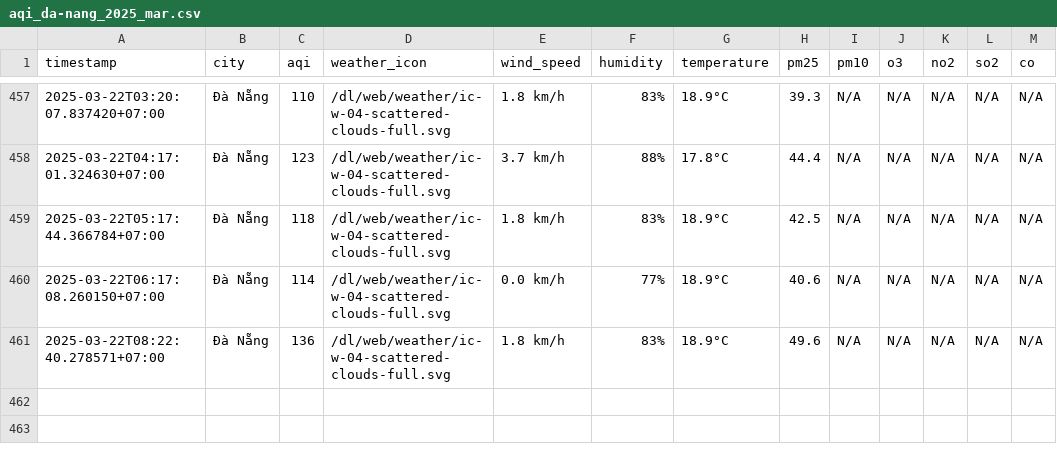
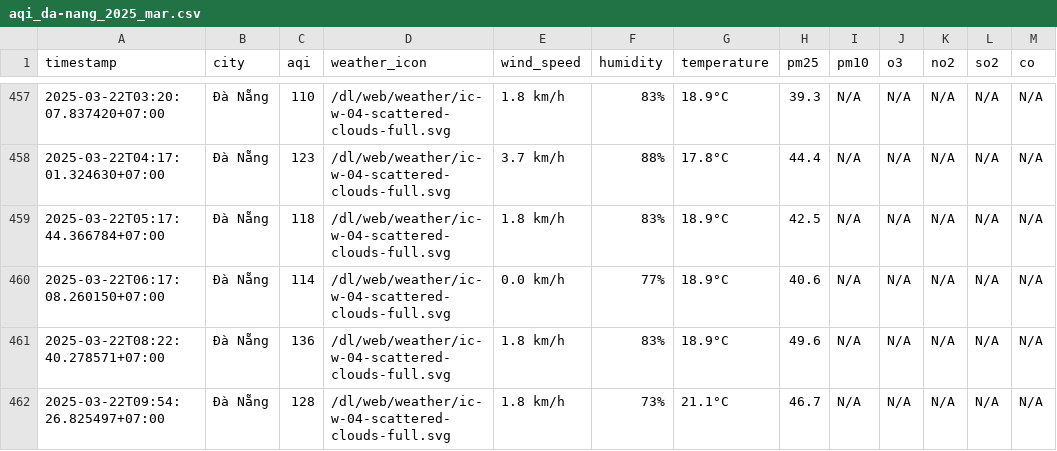
Before and after one commit to dothang08/thu_nghiem, a CSV file: result/da-nang/aqi_da-nang_2025_mar.csv, drawn as a sheet; only a part is shown, gaps mark what is left out; the diff names each change by its address in the sheet, - before the commit and + after, or states it on an @@ line.

```diff
--- a/result/da-nang/aqi_da-nang_2025_mar.csv
+++ b/result/da-nang/aqi_da-nang_2025_mar.csv
+row 462: 2025-03-22T09:54:26.825497+07:00 | Đà Nẵng | 128 | /dl/web/weather/ic-w-04-scattered-clouds-full.svg | 1.8 km/h | 73% | 21.1°C | 46.7 | N/A | N/A | N/A | N/A | N/A
```
Also changed, not shown: aqi_selected_cities.csv, result/bac-ninh/aqi_bac-ninh_2025_mar.csv, 10 other files.
